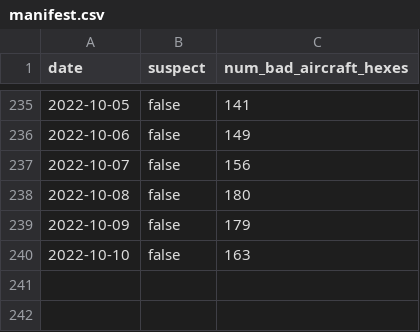
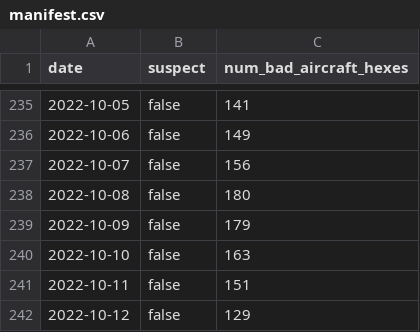
Before and after one commit to guofengji/gpsjam.org, a CSV file: public/data/manifest.csv, drawn as a sheet; only a part is shown, gaps mark what is left out; the diff names each change by its address in the sheet, - before the commit and + after, or states it on an @@ line.

Commit message:
Added data for 2022-10-11 and 2022-10-12.

```diff
--- a/public/data/manifest.csv
+++ b/public/data/manifest.csv
+row 241: 2022-10-11 | false | 151
+row 242: 2022-10-12 | false | 129
```
Also changed, not shown: 2 other files.
